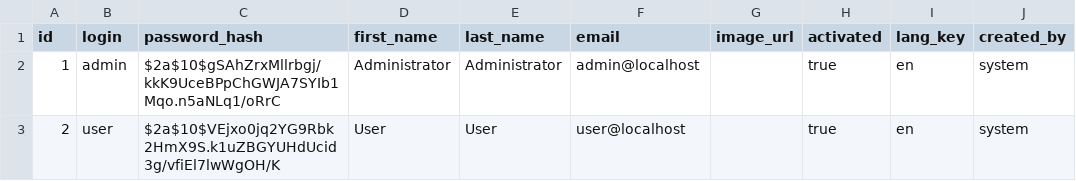
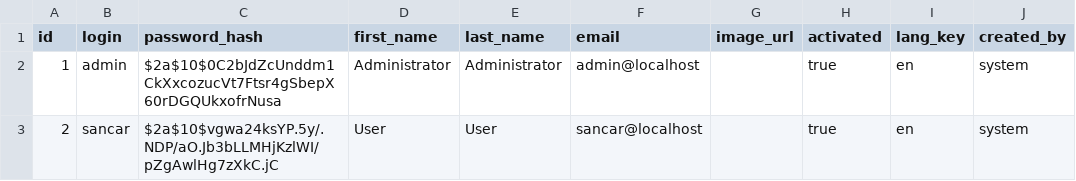
Before and after one commit to javamuc/myDashboard, a CSV file: src/main/resources/config/liquibase/data/user.csv, drawn as a sheet; only a part is shown; the diff names each change by its address in the sheet, - before the commit and + after, or states it on an @@ line.

Commit message:
update the passwords and users

```diff
--- a/src/main/resources/config/liquibase/data/user.csv
+++ b/src/main/resources/config/liquibase/data/user.csv
-C2 (password_hash): $2a$10$gSAhZrxMllrbgj/kkK9UceBPpChGWJA7SYIb1Mqo.n5aNLq1/oRrC
+C2 (password_hash): $2a$10$0C2bJdZcUnddm1CkXxcozucVt7Ftsr4gSbepX60rDGQUkxofrNusa
-B3 (login): user
+B3 (login): sancar
-C3 (password_hash): $2a$10$VEjxo0jq2YG9Rbk2HmX9S.k1uZBGYUHdUcid3g/vfiEl7lwWgOH/K
+C3 (password_hash): $2a$10$vgwa24ksYP.5y/.NDP/aO.Jb3bLLMHjKzlWI/pZgAwlHg7zXkC.jC
-F3 (email): user@localhost
+F3 (email): sancar@localhost
```
